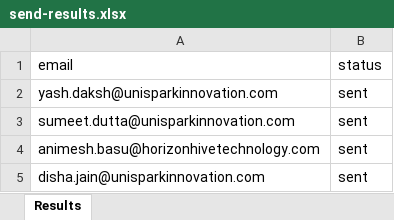
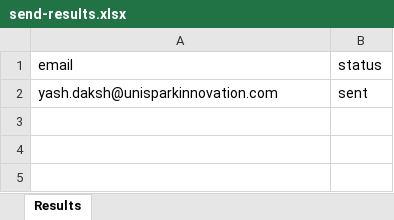
Before and after one commit to Unispark-YashDaksh/bulk-email-sender-application, an Excel workbook: send-results.xlsx, sheet Results, drawn as a sheet; values as stored, in another font and other column widths than the file's, no borders; the diff names each change by its address in the sheet, - before the commit and + after, or states it on an @@ line.

```diff
--- a/send-results.xlsx (sheet Results)
+++ b/send-results.xlsx (sheet Results)
-row 3: sumeet.dutta@unisparkinnovation.com | sent
-row 4: animesh.basu@horizonhivetechnology.com | sent
-row 5: disha.jain@unisparkinnovation.com | sent
```
Also changed, not shown: 3 other files.
